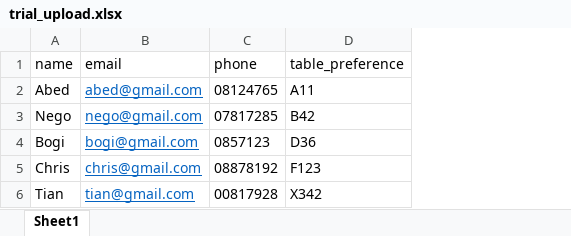
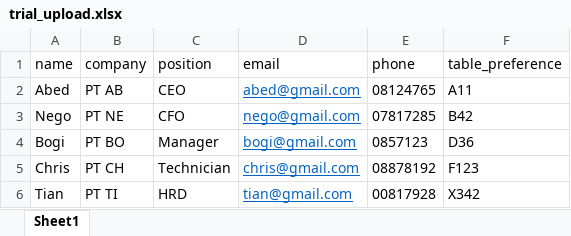
Before and after one commit to DiesEdu/reservation-app, an Excel workbook: trial_upload.xlsx, sheet Sheet1, drawn as a sheet; values as stored, in another font and other column widths than the file's, no borders; the diff names each change by its address in the sheet, - before the commit and + after, or states it on an @@ line.

Commit message:
adjust upload excel data

```diff
--- a/trial_upload.xlsx (sheet Sheet1)
+++ b/trial_upload.xlsx (sheet Sheet1)
+column B (company), rows 2-6: PT AB | PT NE | PT BO | PT CH | PT TI
+column C (position), rows 2-6: CEO | CFO | Manager | Technician | HRD
```
Also changed, not shown: 4 other files.
